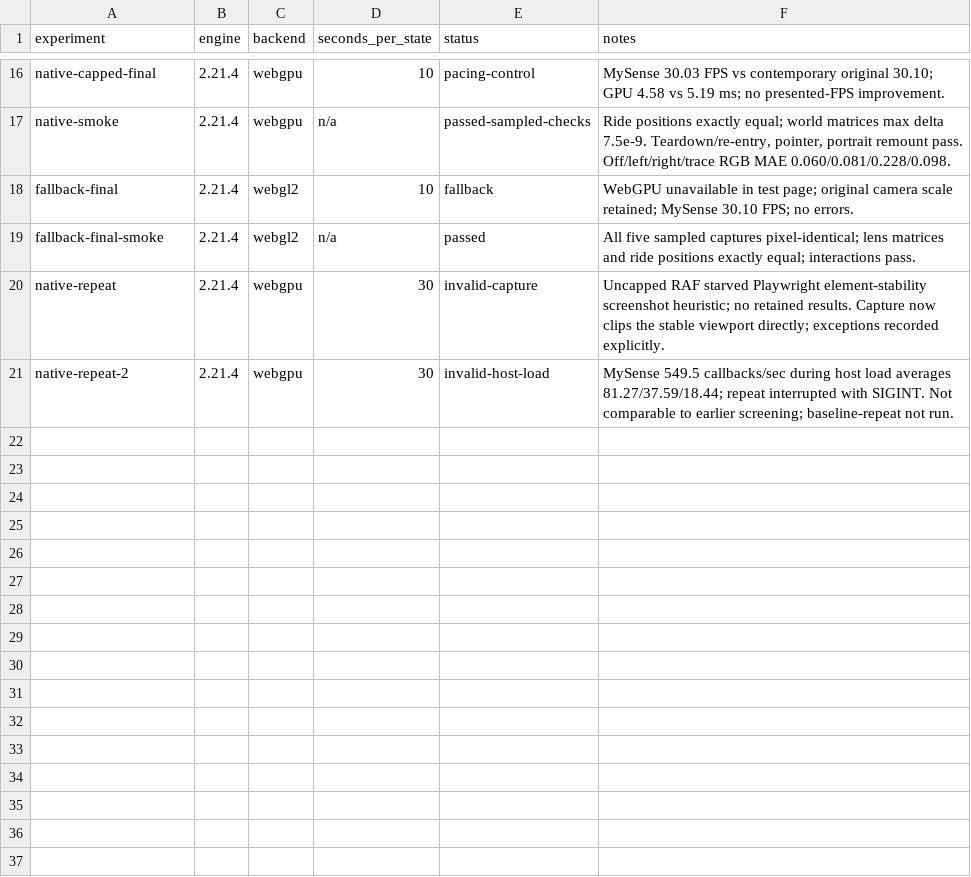
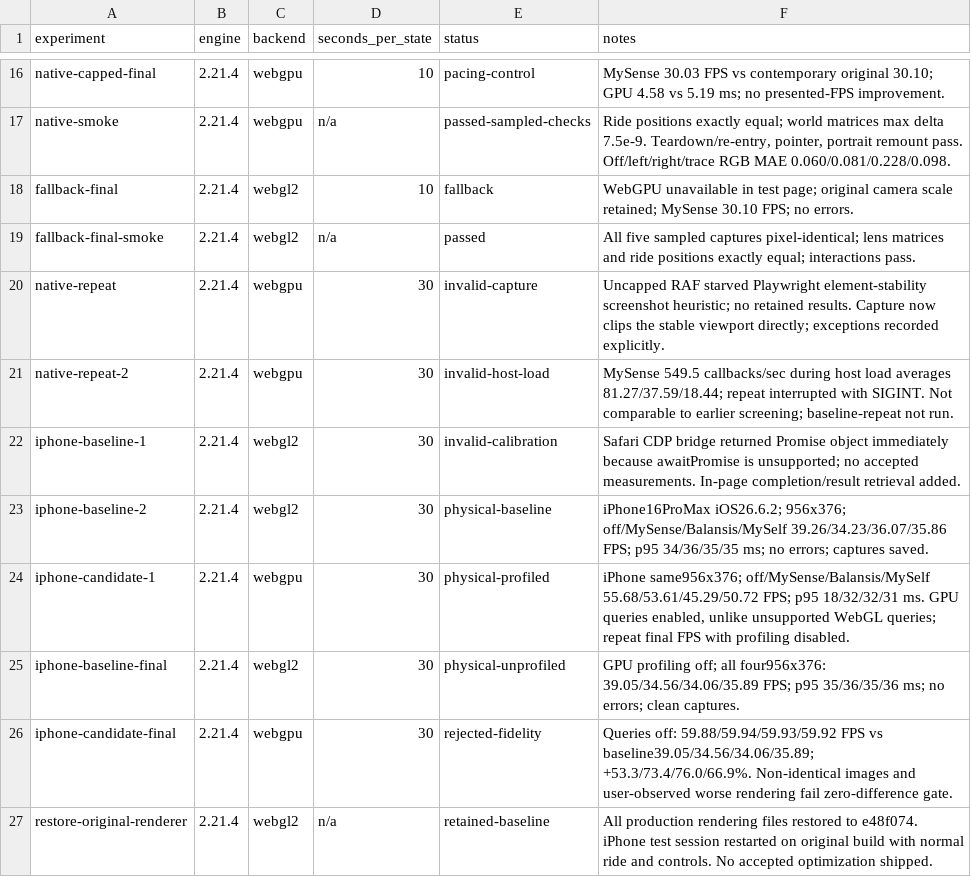
Before and after one commit to michel/hoyasim, a TSV file: docs/performance-experiments.tsv, drawn as a sheet; only a part is shown, gaps mark what is left out.

Commit message:
perf: reject WebGPU after iPhone fidelity checks and restore baseline

```diff
--- a/docs/performance-experiments.tsv
+++ b/docs/performance-experiments.tsv
@@ -21 +21,7 @@ native-repeat	2.21.4	webgpu	30	invalid-capture	Uncapped RAF starved Playwright e
 native-repeat-2	2.21.4	webgpu	30	invalid-host-load	MySense 549.5 callbacks/sec during host load averages 81.27/37.59/18.44; repeat interrupted with SIGINT. Not comparable to earlier screening; baseline-repeat not run.
+iphone-baseline-1	2.21.4	webgl2	30	invalid-calibration	Safari CDP bridge returned Promise object immediately because awaitPromise is unsupported; no accepted measurements. In-page completion/result retrieval added.
+iphone-baseline-2	2.21.4	webgl2	30	physical-baseline	iPhone16ProMax iOS26.6.2; 956x376; off/MySense/Balansis/MySelf 39.26/34.23/36.07/35.86 FPS; p95 34/36/35/35 ms; no errors; captures saved.
+iphone-candidate-1	2.21.4	webgpu	30	physical-profiled	iPhone same956x376; off/MySense/Balansis/MySelf 55.68/53.61/45.29/50.72 FPS; p95 18/32/32/31 ms. GPU queries enabled, unlike unsupported WebGL queries; repeat final FPS with profiling disabled.
+iphone-baseline-final	2.21.4	webgl2	30	physical-unprofiled	GPU profiling off; all four956x376: 39.05/34.56/34.06/35.89 FPS; p95 35/36/35/36 ms; no errors; clean captures.
+iphone-candidate-final	2.21.4	webgpu	30	rejected-fidelity	Queries off: 59.88/59.94/59.93/59.92 FPS vs baseline39.05/34.56/34.06/35.89; +53.3/73.4/76.0/66.9%. Non-identical images and user-observed worse rendering fail zero-difference gate.
+restore-original-renderer	2.21.4	webgl2	n/a	retained-baseline	All production rendering files restored to e48f074. iPhone test session restarted on original build with normal ride and controls. No accepted optimization shipped.
```
Also changed, not shown: 9 other files.
